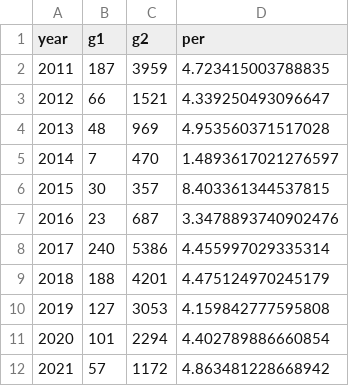
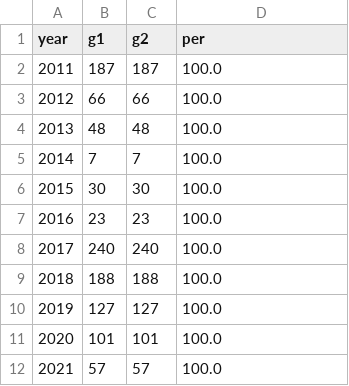
Before and after one commit to dilicat0813/Alpaco_Project4, a CSV file: data/Error_per.csv, drawn as a sheet.

```diff
--- a/data/Error_per.csv
+++ b/data/Error_per.csv
@@ -1,12 +1,12 @@
 year,g1,g2,per
-2011,187,3959,4.723415003788835
-2012,66,1521,4.339250493096647
-2013,48,969,4.953560371517028
-2014,7,470,1.4893617021276597
-2015,30,357,8.403361344537815
-2016,23,687,3.3478893740902476
-2017,240,5386,4.455997029335314
-2018,188,4201,4.475124970245179
-2019,127,3053,4.159842777595808
-2020,101,2294,4.402789886660854
-2021,57,1172,4.863481228668942
+2011,187,187,100.0
+2012,66,66,100.0
+2013,48,48,100.0
+2014,7,7,100.0
+2015,30,30,100.0
+2016,23,23,100.0
+2017,240,240,100.0
+2018,188,188,100.0
+2019,127,127,100.0
+2020,101,101,100.0
+2021,57,57,100.0
```
Also changed, not shown: data/pie1.csv, 22 other files.
